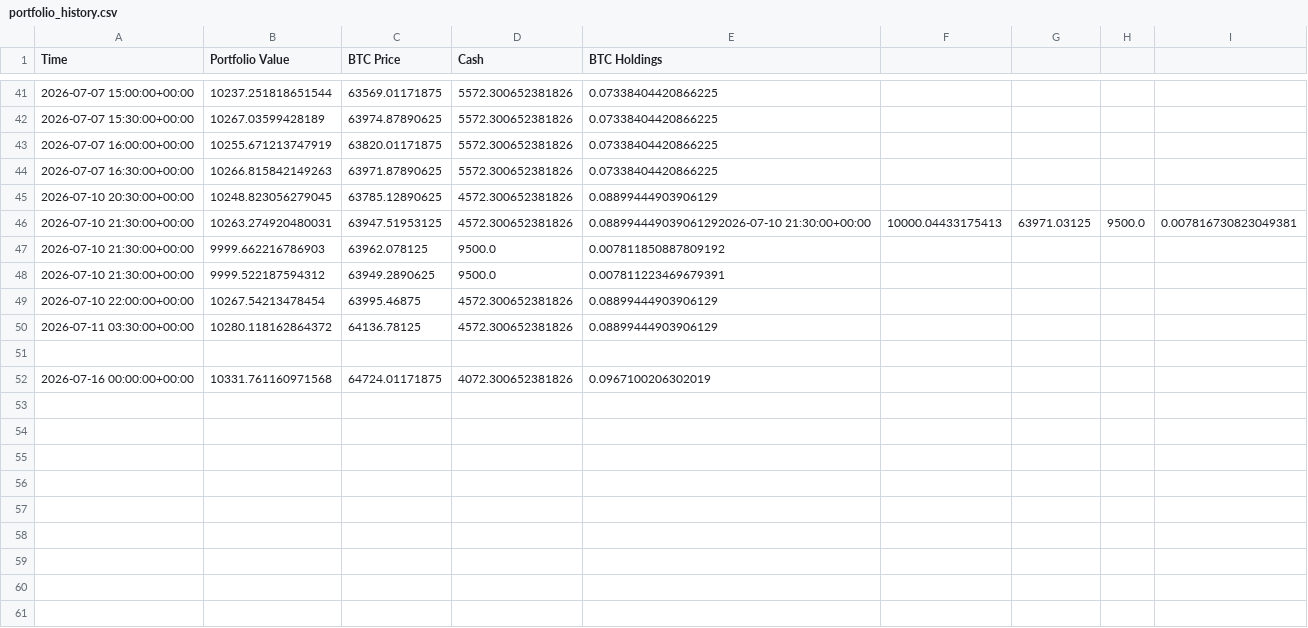
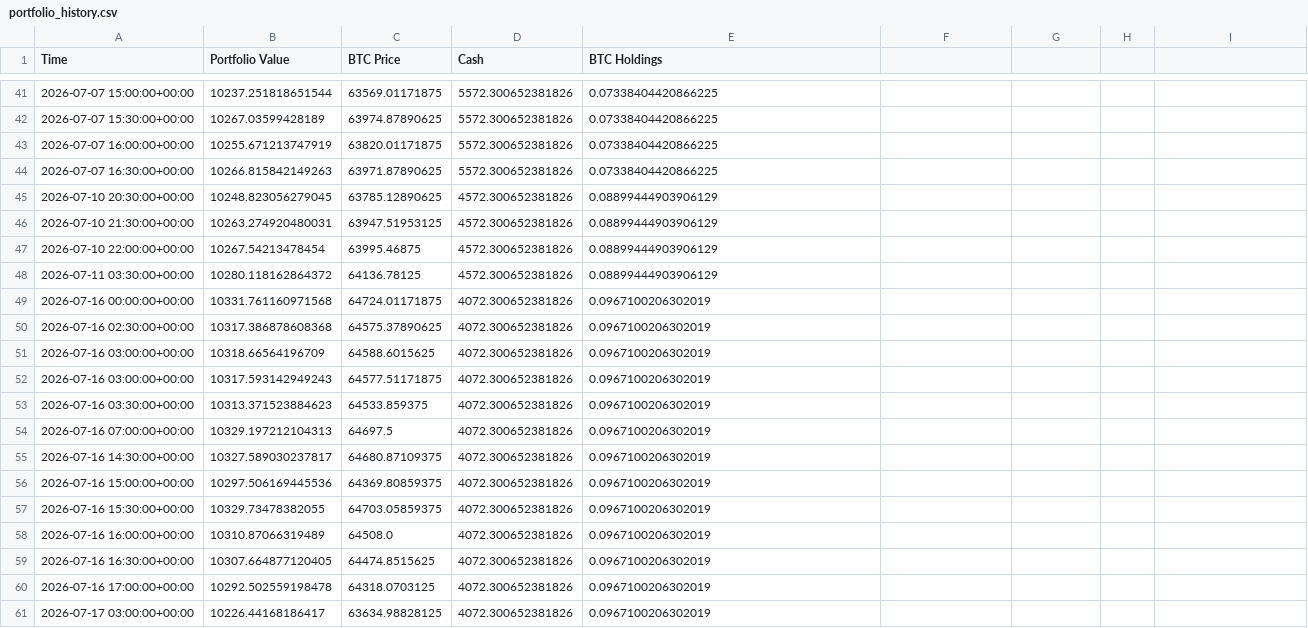
Before and after one commit to Rinalpatel21/Value_Investor, a CSV file: core/data/portfolio_history.csv, drawn as a sheet; only a part is shown, gaps mark what is left out.

```diff
--- a/core/data/portfolio_history.csv
+++ b/core/data/portfolio_history.csv
@@ -45,8 +45,17 @@ Time,Portfolio Value,BTC Price,Cash,BTC Holdings
 2026-07-10 20:30:00+00:00,10248.823056279045,63785.12890625,4572.300652381826,0.08899444903906129
-2026-07-10 21:30:00+00:00,10263.274920480031,63947.51953125,4572.300652381826,0.088994449039061292026-07-10 21:30:00+00:00,10000.04433175413,63971.03125,9500.0,0.007816730823049381
-2026-07-10 21:30:00+00:00,9999.662216786903,63962.078125,9500.0,0.007811850887809192
-2026-07-10 21:30:00+00:00,9999.522187594312,63949.2890625,9500.0,0.007811223469679391
+2026-07-10 21:30:00+00:00,10263.274920480031,63947.51953125,4572.300652381826,0.08899444903906129
 2026-07-10 22:00:00+00:00,10267.54213478454,63995.46875,4572.300652381826,0.08899444903906129
 2026-07-11 03:30:00+00:00,10280.118162864372,64136.78125,4572.300652381826,0.08899444903906129
-
 2026-07-16 00:00:00+00:00,10331.761160971568,64724.01171875,4072.300652381826,0.0967100206302019
+2026-07-16 02:30:00+00:00,10317.386878608368,64575.37890625,4072.300652381826,0.0967100206302019
+2026-07-16 03:00:00+00:00,10318.66564196709,64588.6015625,4072.300652381826,0.0967100206302019
+2026-07-16 03:00:00+00:00,10317.593142949243,64577.51171875,4072.300652381826,0.0967100206302019
+2026-07-16 03:30:00+00:00,10313.371523884623,64533.859375,4072.300652381826,0.0967100206302019
+2026-07-16 07:00:00+00:00,10329.197212104313,64697.5,4072.300652381826,0.0967100206302019
+2026-07-16 14:30:00+00:00,10327.589030237817,64680.87109375,4072.300652381826,0.0967100206302019
+2026-07-16 15:00:00+00:00,10297.506169445536,64369.80859375,4072.300652381826,0.0967100206302019
+2026-07-16 15:30:00+00:00,10329.73478382055,64703.05859375,4072.300652381826,0.0967100206302019
+2026-07-16 16:00:00+00:00,10310.87066319489,64508.0,4072.300652381826,0.0967100206302019
+2026-07-16 16:30:00+00:00,10307.664877120405,64474.8515625,4072.300652381826,0.0967100206302019
+2026-07-16 17:00:00+00:00,10292.502559198478,64318.0703125,4072.300652381826,0.0967100206302019
+2026-07-17 03:00:00+00:00,10226.44168186417,63634.98828125,4072.300652381826,0.0967100206302019
```
Also changed, not shown: core/data/paper_orders.csv, core/data/trade_log.csv, 41 other files.
